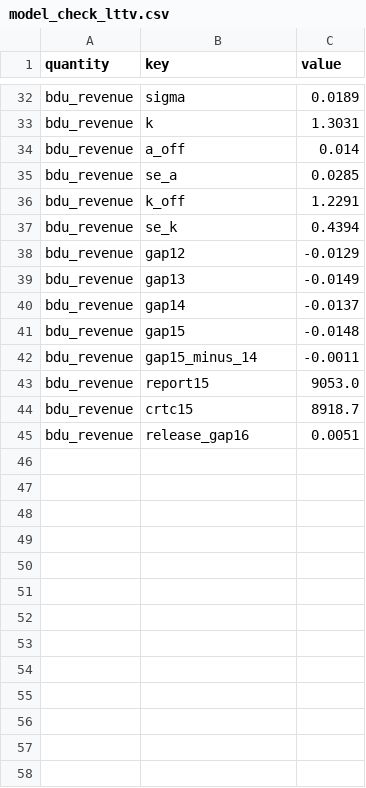
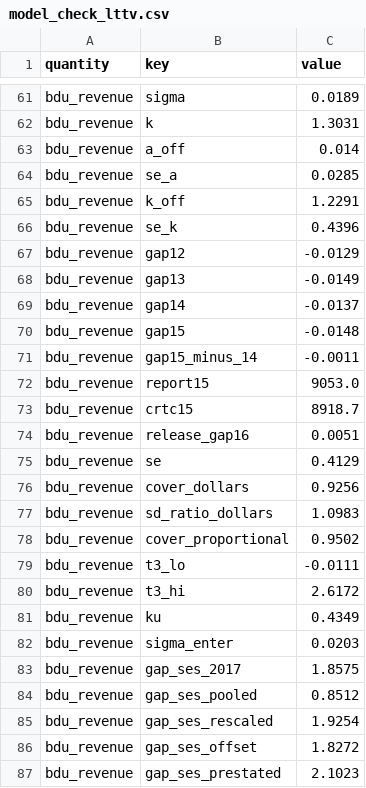
Before and after one commit to BrettRey/prediction-checker, a CSV file: data/derived/model_check_lttv.csv, drawn as a sheet; only a part is shown, gaps mark what is left out; the diff covers the shown part only.

```diff
--- a/data/derived/model_check_lttv.csv
+++ b/data/derived/model_check_lttv.csv
@@ -36,3 +65,3 @@ bdu_revenue,se_a,0.0285
 bdu_revenue,k_off,1.2291
-bdu_revenue,se_k,0.4394
+bdu_revenue,se_k,0.4396
 bdu_revenue,gap12,-0.0129
@@ -45 +74,14 @@ bdu_revenue,crtc15,8918.7
 bdu_revenue,release_gap16,0.0051
+bdu_revenue,se,0.4129
+bdu_revenue,cover_dollars,0.9256
+bdu_revenue,sd_ratio_dollars,1.0983
+bdu_revenue,cover_proportional,0.9502
+bdu_revenue,t3_lo,-0.0111
+bdu_revenue,t3_hi,2.6172
+bdu_revenue,ku,0.4349
+bdu_revenue,sigma_enter,0.0203
+bdu_revenue,gap_ses_2017,1.8575
+bdu_revenue,gap_ses_pooled,0.8512
+bdu_revenue,gap_ses_rescaled,1.9254
+bdu_revenue,gap_ses_offset,1.8272
+bdu_revenue,gap_ses_prestated,2.1023
```
Also changed, not shown: 29 added rows and 2 edited cells elsewhere in this file, data/derived/nordicity_2015_figure_labels.csv, data/derived/uptake_conditional_paths_lttv.csv, 15 other files.
